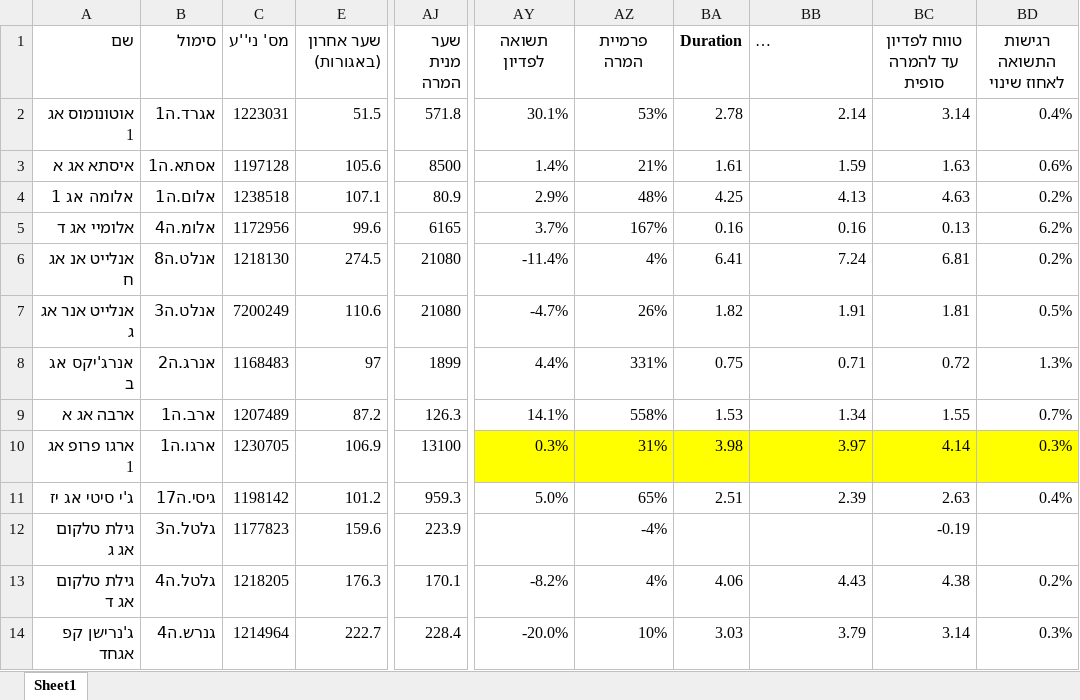
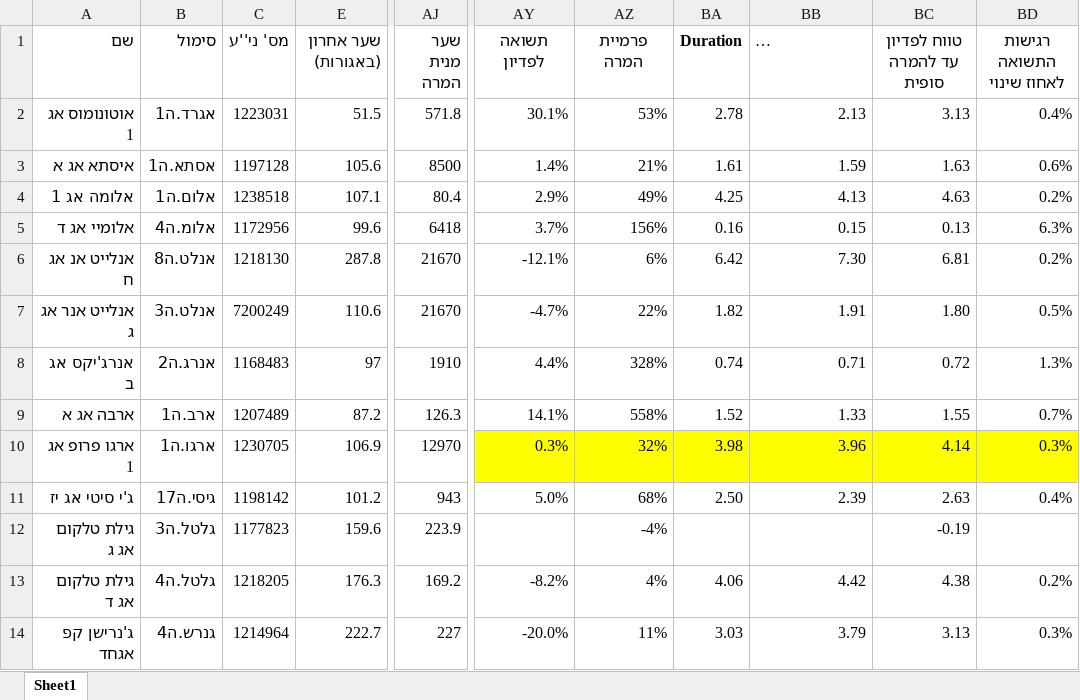
Before and after one commit to chen64-ux/tase-ytm-dashboard, an Excel workbook: ytm_computed.xlsx, sheet Sheet1, drawn as a sheet; only a part is shown, gaps mark what is left out; long unchanged cells end in …; values as stored, in another font and other column widths than the file's, no borders; the diff covers the shown part only; the diff names each change by its address in the sheet, - before the commit and + after, or states it on an @@ line.

```diff
--- a/ytm_computed.xlsx (sheet Sheet1)
+++ b/ytm_computed.xlsx (sheet Sheet1)
-BB2: 2.14
+BB2: 2.13
-BC2 (טווח לפדיון עד להמרה סופית): 3.14
+BC2 (טווח לפדיון עד להמרה סופית): 3.13
-AJ4 (שער מנית המרה): 80.9
+AJ4 (שער מנית המרה): 80.4
-AZ4 (פרמיית המרה): 48%
+AZ4 (פרמיית המרה): 49%
-AJ5 (שער מנית המרה): 6165
+AJ5 (שער מנית המרה): 6418
-AZ5 (פרמיית המרה): 167%
+AZ5 (פרמיית המרה): 156%
-BB5: 0.16
+BB5: 0.15
-BD5 (רגישות התשואה לאחוז שינוי): 6.2%
+BD5 (רגישות התשואה לאחוז שינוי): 6.3%
-E6 (שער אחרון (באגורות)): 274.5
+E6 (שער אחרון (באגורות)): 287.8
-AJ6:AJ7 (שער מנית המרה): 21080
+AJ6:AJ7 (שער מנית המרה): 21670
-AY6 (תשואה לפדיון): -11.4%
+AY6 (תשואה לפדיון): -12.1%
-AZ6 (פרמיית המרה): 4%
+AZ6 (פרמיית המרה): 6%
-BA6 (Duration): 6.41
+BA6 (Duration): 6.42
-BB6: 7.24
+BB6: 7.30
-AZ7 (פרמיית המרה): 26%
+AZ7 (פרמיית המרה): 22%
-BC7 (טווח לפדיון עד להמרה סופית): 1.81
+BC7 (טווח לפדיון עד להמרה סופית): 1.80
-AJ8 (שער מנית המרה): 1899
+AJ8 (שער מנית המרה): 1910
-AZ8 (פרמיית המרה): 331%
+AZ8 (פרמיית המרה): 328%
-BA8 (Duration): 0.75
+BA8 (Duration): 0.74
-BA9 (Duration): 1.53
+BA9 (Duration): 1.52
-BB9: 1.34
+BB9: 1.33
-AJ10 (שער מנית המרה): 13100
+AJ10 (שער מנית המרה): 12970
-AZ10 (פרמיית המרה): 31%
+AZ10 (פרמיית המרה): 32%
-BB10: 3.97
+BB10: 3.96
-AJ11 (שער מנית המרה): 959.3
+AJ11 (שער מנית המרה): 943
-AZ11 (פרמיית המרה): 65%
+AZ11 (פרמיית המרה): 68%
-BA11 (Duration): 2.51
+BA11 (Duration): 2.50
-AJ13 (שער מנית המרה): 170.1
+AJ13 (שער מנית המרה): 169.2
-BB13: 4.43
+BB13: 4.42
-AJ14 (שער מנית המרה): 228.4
+AJ14 (שער מנית המרה): 227
-AZ14 (פרמיית המרה): 10%
+AZ14 (פרמיית המרה): 11%
-BC14 (טווח לפדיון עד להמרה סופית): 3.14
+BC14 (טווח לפדיון עד להמרה סופית): 3.13
```
Also changed, not shown: 50 edited cells elsewhere in this sheet, 3 other files.
